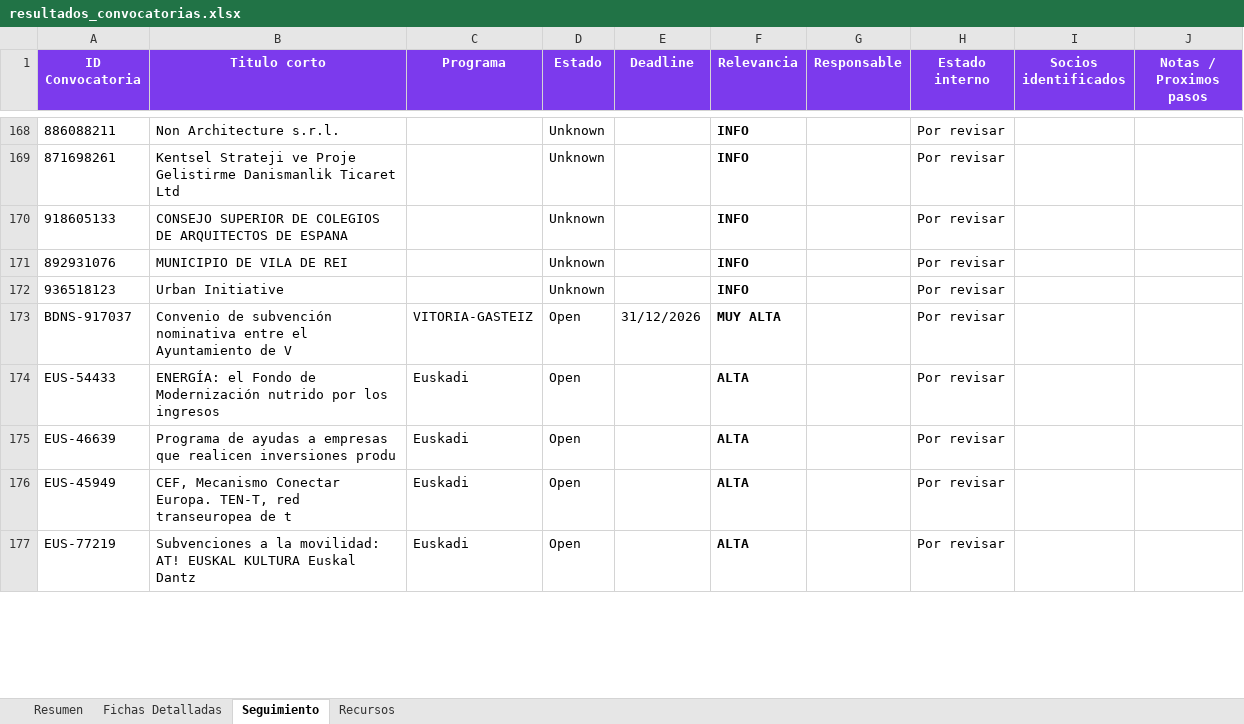
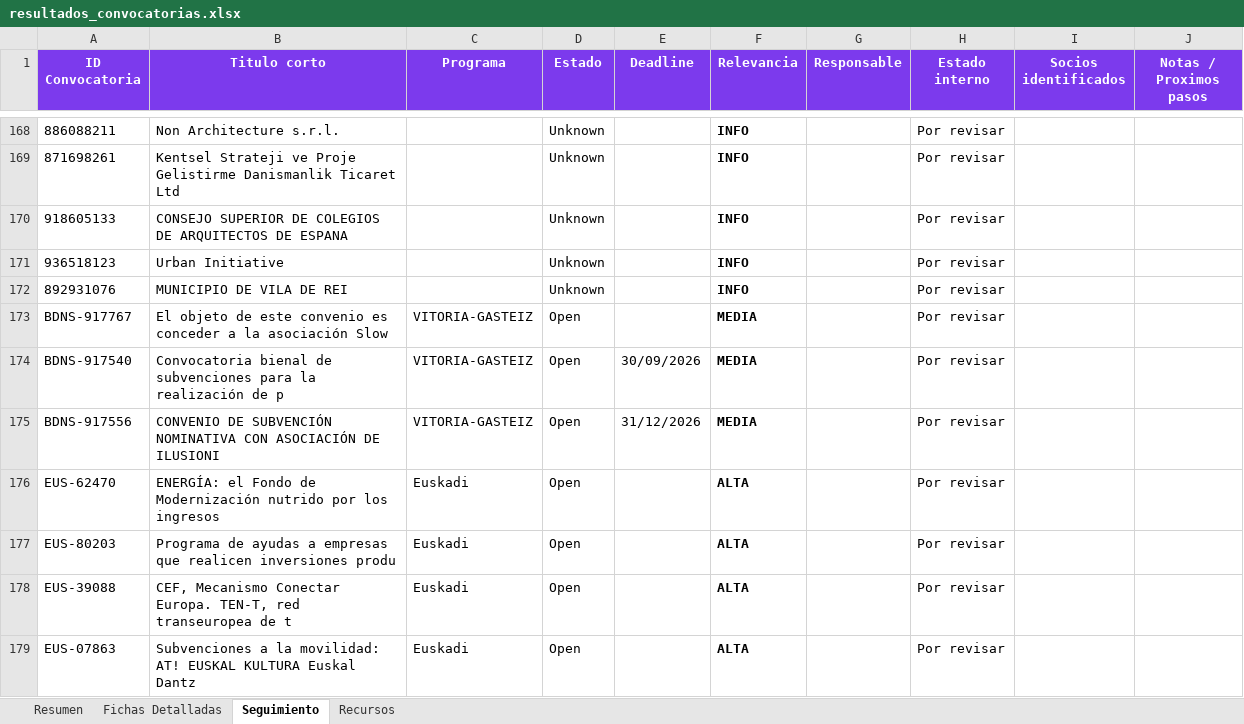
Before and after one commit to haguirre-lab/eu-funding-radar, an Excel workbook: docs/resultados_convocatorias.xlsx, sheet Seguimiento, drawn as a sheet; only a part is shown, gaps mark what is left out; values as stored, in another font and other column widths than the file's, no borders; addresses are those after the commit; the diff covers the shown part only; the diff names each change by its address in the sheet, - before the commit and + after, or states it on an @@ line.

```diff
--- a/docs/resultados_convocatorias.xlsx (sheet Seguimiento)
+++ b/docs/resultados_convocatorias.xlsx (sheet Seguimiento)
@@ row 172 moved to row 171: 936518123 @@
+row 173: BDNS-917767 | El objeto de este convenio es conceder a la asociación Slow | VITORIA-GASTEIZ | Open |  | MEDIA |  | Por revisar
+row 174: BDNS-917540 | Convocatoria bienal de subvenciones para la realización de p | VITORIA-GASTEIZ | Open | 30/09/2026 | MEDIA |  | Por revisar
-A175 (ID Convocatoria): BDNS-917037
+A175 (ID Convocatoria): BDNS-917556
-B175 (Titulo corto): Convenio de subvención nominativa entre el Ayuntamiento de V
+B175 (Titulo corto): CONVENIO DE SUBVENCIÓN NOMINATIVA CON ASOCIACIÓN DE ILUSIONI
-F175 (Relevancia): MUY ALTA
+F175 (Relevancia): MEDIA
-A176 (ID Convocatoria): EUS-54433
+A176 (ID Convocatoria): EUS-62470
-A177 (ID Convocatoria): EUS-46639
+A177 (ID Convocatoria): EUS-80203
-A178 (ID Convocatoria): EUS-45949
+A178 (ID Convocatoria): EUS-39088
-A179 (ID Convocatoria): EUS-77219
+A179 (ID Convocatoria): EUS-07863
```
Also changed, not shown: 3 removed rows, 1 moved row and 12 edited cells elsewhere in this sheet, sheet Fichas Detalladas, sheet Resumen, 3 other files.
